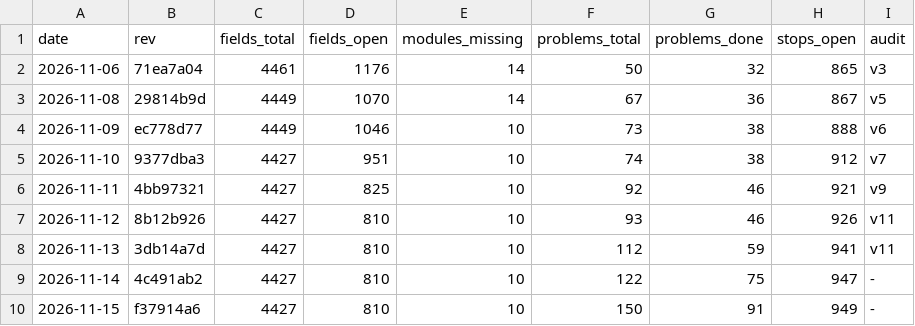
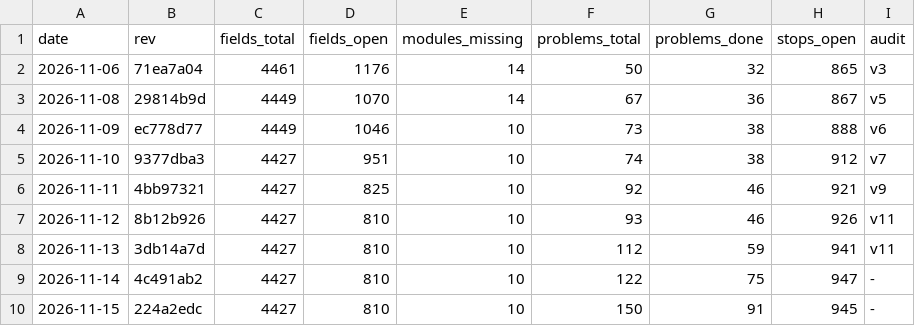
Before and after one commit to Bolebey/openbfme-godot, a TSV file: docs/ennorath/PROGRESS.tsv, drawn as a sheet.

```diff
--- a/docs/ennorath/PROGRESS.tsv
+++ b/docs/ennorath/PROGRESS.tsv
@@ -9,2 +9,2 @@ date	rev	fields_total	fields_open	modules_missing	problems_total	problems_done	s
 2026-11-14	4c491ab2	4427	810	10	122	75	947	-
-2026-11-15	f37914a6	4427	810	10	150	91	949	-
+2026-11-15	224a2edc	4427	810	10	150	91	945	-
```
Also changed, not shown: 8 other files.
